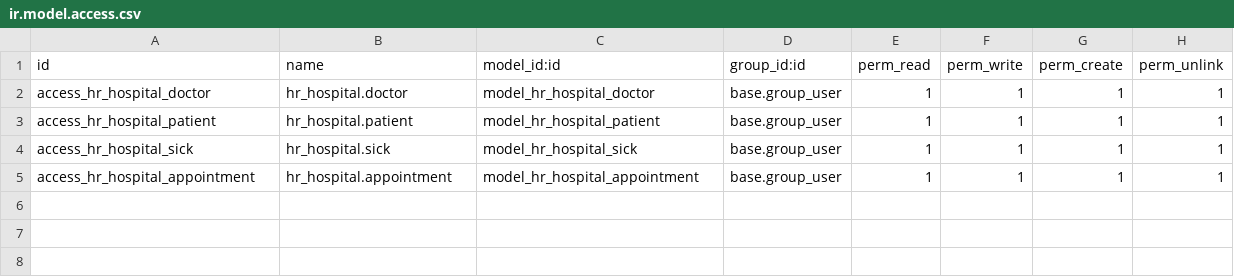
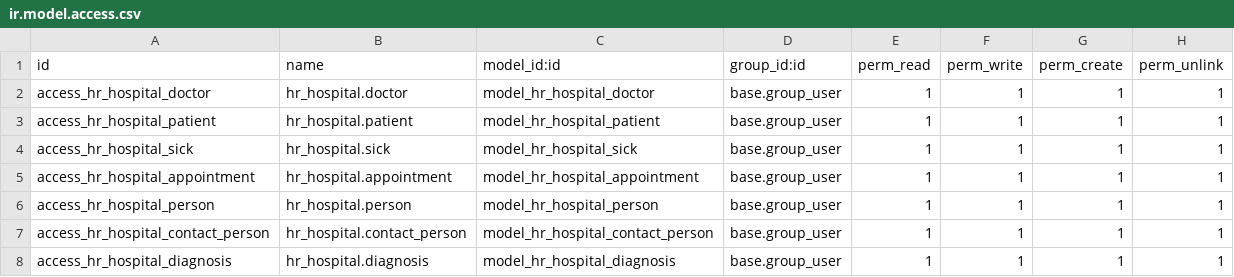
Before and after one commit to codeminder/odoo17, a CSV file: hr_hospital/security/ir.model.access.csv, drawn as a sheet.

Commit message:
[IMP] hr_hospital: task_3 intermediate to 4
Changes to be committed:
	modified:   hr_hospital/__manifest__.py
	modified:   hr_hospital/models/__init__.py
	new file:   hr_hospital/models/diagnosis.py
	modified:   hr_hospital/models/doctor.py
	modified:   hr_hospital/security/ir.model.access.csv
	new file:   hr_hospital/views/contact_person_views.xml
	new file:   hr_hospital/views/diagnosis_views.xml
	modified:   hr_hospital/views/doctor_views.xml
	modified:   hr_hospital/views/hr_hospital_menu.xml
	modified:   hr_hospital/views/patient_views.xml

```diff
--- a/hr_hospital/security/ir.model.access.csv
+++ b/hr_hospital/security/ir.model.access.csv
@@ -5 +5,4 @@ access_hr_hospital_sick,hr_hospital.sick,model_hr_hospital_sick,base.group_user,
 access_hr_hospital_appointment,hr_hospital.appointment,model_hr_hospital_appointment,base.group_user,1,1,1,1
+access_hr_hospital_person,hr_hospital.person,model_hr_hospital_person,base.group_user,1,1,1,1
+access_hr_hospital_contact_person,hr_hospital.contact_person,model_hr_hospital_contact_person,base.group_user,1,1,1,1
+access_hr_hospital_diagnosis,hr_hospital.diagnosis,model_hr_hospital_diagnosis,"base.group_user",1,1,1,1
```
Also changed, not shown: 8 other files.
